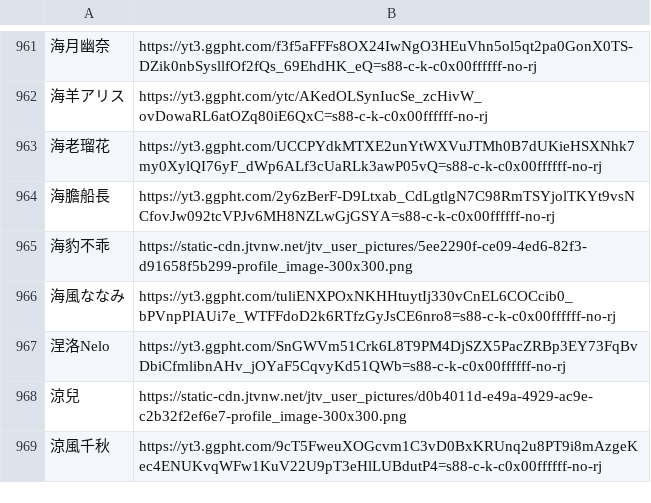
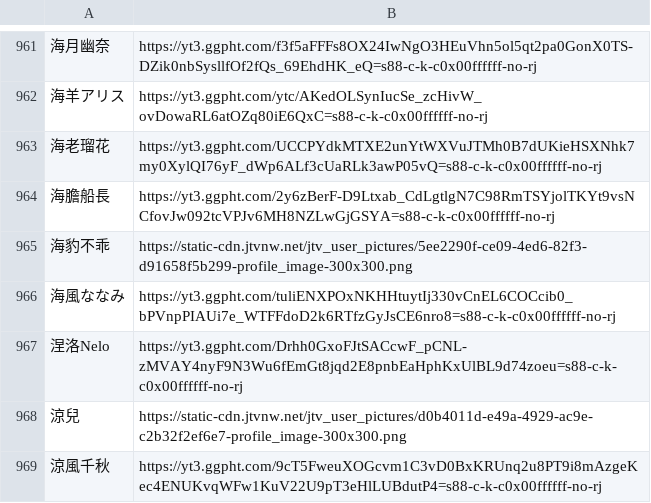
Before and after one commit to TaiwanVtuberData/TaiwanVtuberData.github.io-Legacy, a CSV file: SPECIAL_LIST/NAME_THUMBNAIL.csv, drawn as a sheet; only a part is shown, gaps mark what is left out; the diff names each change by its address in the sheet, - before the commit and + after, or states it on an @@ line.

Commit message:
Automatic update at 2022/03/30 03:56

```diff
--- a/SPECIAL_LIST/NAME_THUMBNAIL.csv
+++ b/SPECIAL_LIST/NAME_THUMBNAIL.csv
-B967: https://yt3.ggpht.com/SnGWVm51Crk6L8T9PM4DjSZX5PacZRBp3EY73FqBvDbiCfmlibnAHv_jOYaF5CqvyKd51QWb=s88-c-k-c0x00ffffff-no-rj
+B967: https://yt3.ggpht.com/Drhh0GxoFJtSACcwF_pCNL-zMVAY4nyF9N3Wu6fEmGt8jqd2E8pnbEaHphKxUlBL9d74zoeu=s88-c-k-c0x00ffffff-no-rj
```
